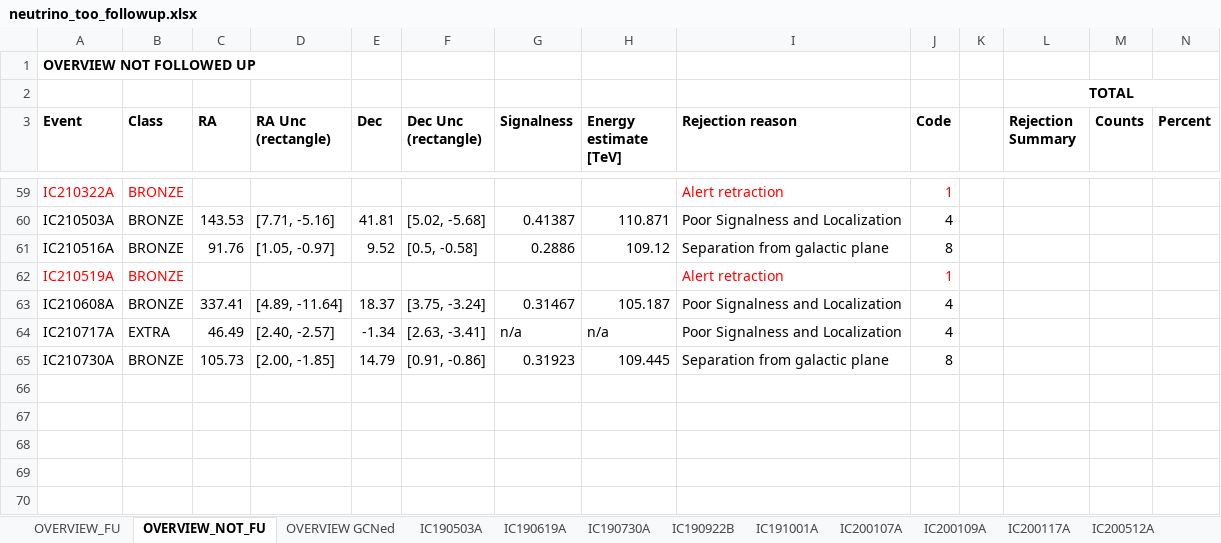
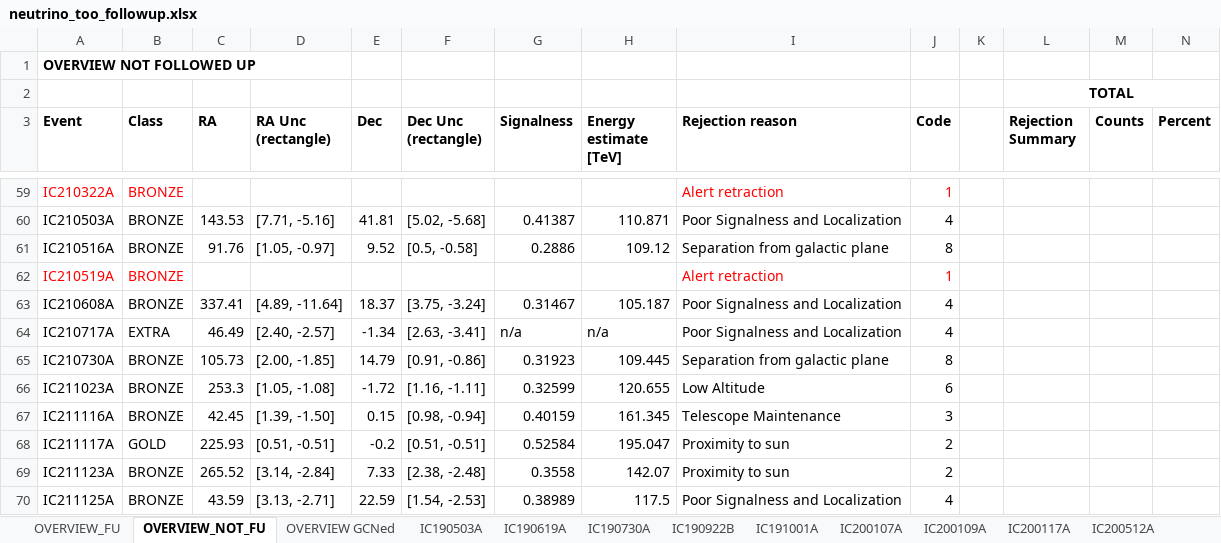
Before and after one commit to robertdstein/nuztfpaper, an Excel workbook: data/neutrino_too_followup.xlsx, sheet OVERVIEW_NOT_FU, drawn as a sheet; only a part is shown, gaps mark what is left out; values as stored, in another font and other column widths than the file's, no borders; charts and pictures not drawn; rows hold the shown columns only; the diff covers the shown part only; the diff names each change by its address in the sheet, - before the commit and + after, or states it on an @@ line.

```diff
--- a/data/neutrino_too_followup.xlsx (sheet OVERVIEW_NOT_FU)
+++ b/data/neutrino_too_followup.xlsx (sheet OVERVIEW_NOT_FU)
+row 66: IC211023A | BRONZE | 253.3 | [1.05, -1.08] | -1.72 | [1.16, -1.11] | 0.32599 | 120.655 | Low Altitude | 6
+row 67: IC211116A | BRONZE | 42.45 | [1.39, -1.50] | 0.15 | [0.98, -0.94] | 0.40159 | 161.345 | Telescope Maintenance | 3
+row 68: IC211117A | GOLD | 225.93 | [0.51, -0.51] | -0.2 | [0.51, -0.51] | 0.52584 | 195.047 | Proximity to sun | 2
+row 69: IC211123A | BRONZE | 265.52 | [3.14, -2.84] | 7.33 | [2.38, -2.48] | 0.3558 | 142.07 | Proximity to sun | 2
+row 70: IC211125A | BRONZE | 43.59 | [3.13, -2.71] | 22.59 | [1.54, -2.53] | 0.38989 | 117.5 | Poor Signalness and Localization | 4
```
Also changed, not shown: 30 edited cells elsewhere in this sheet, sheet IC200109A, sheet IC191001A, sheet IC200530A, sheet IC190619A, sheet IC210210A, sheet IC201130A, 14 more sheets, charts or pictures, 44 other files.
